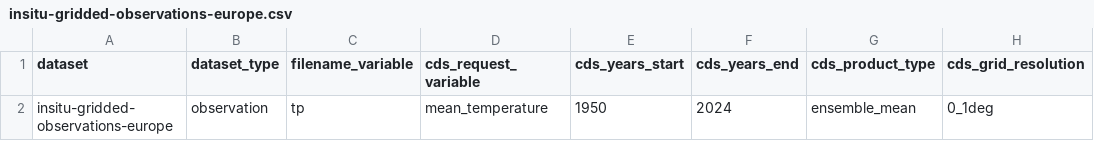
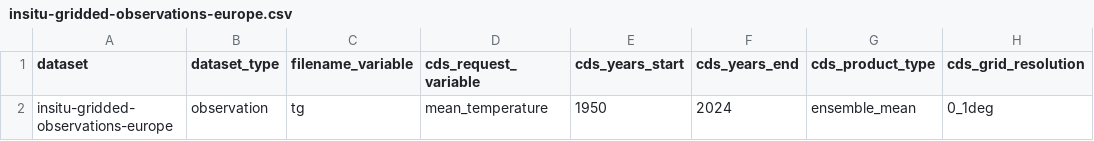
Before and after one commit to SantanderMetGroup/c3s-cds, a CSV file: requests/insitu-gridded-observations-europe.csv, drawn as a sheet; only a part is shown; the diff names each change by its address in the sheet, - before the commit and + after, or states it on an @@ line.

```diff
--- a/requests/insitu-gridded-observations-europe.csv
+++ b/requests/insitu-gridded-observations-europe.csv
-C2 (filename_variable): tp
+C2 (filename_variable): tg
```
Also changed, not shown: 2 other files.
